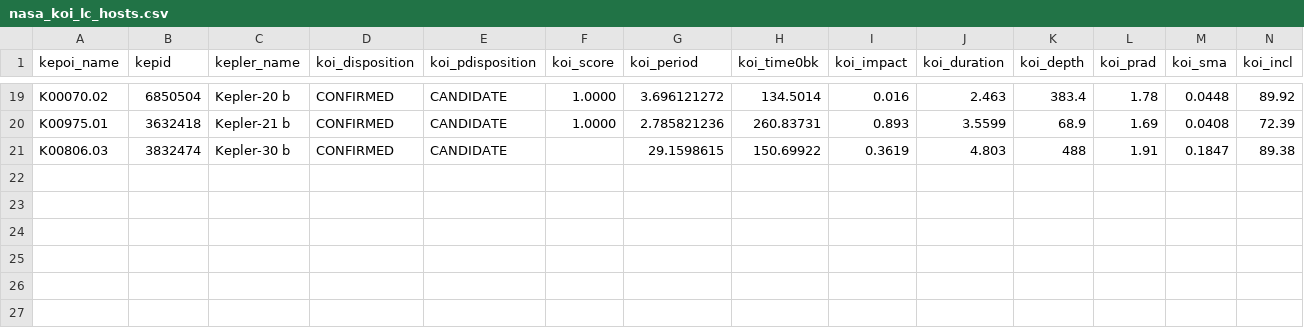
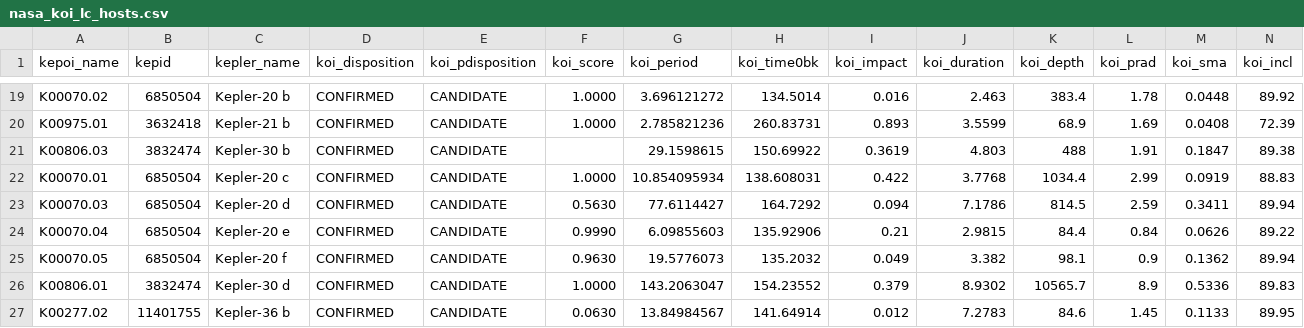
Before and after one commit to LewisAGI/exo-planets, a CSV file: data/cache/nasa_koi_lc_hosts.csv, drawn as a sheet; only a part is shown, gaps mark what is left out; rows hold the shown columns only; the diff names each change by its address in the sheet, - before the commit and + after, or states it on an @@ line.

```diff
--- a/data/cache/nasa_koi_lc_hosts.csv
+++ b/data/cache/nasa_koi_lc_hosts.csv
+row 22: K00070.01 | 6850504 | Kepler-20 c | CONFIRMED | CANDIDATE | 1.0000 | 10.854095934 | 138.608031 | 0.422 | 3.7768 | 1034.4 | 2.99 | 0.0919 | 88.83
+row 23: K00070.03 | 6850504 | Kepler-20 d | CONFIRMED | CANDIDATE | 0.5630 | 77.6114427 | 164.7292 | 0.094 | 7.1786 | 814.5 | 2.59 | 0.3411 | 89.94
+row 24: K00070.04 | 6850504 | Kepler-20 e | CONFIRMED | CANDIDATE | 0.9990 | 6.09855603 | 135.92906 | 0.21 | 2.9815 | 84.4 | 0.84 | 0.0626 | 89.22
+row 25: K00070.05 | 6850504 | Kepler-20 f | CONFIRMED | CANDIDATE | 0.9630 | 19.5776073 | 135.2032 | 0.049 | 3.382 | 98.1 | 0.9 | 0.1362 | 89.94
+row 26: K00806.01 | 3832474 | Kepler-30 d | CONFIRMED | CANDIDATE | 1.0000 | 143.2063047 | 154.23552 | 0.379 | 8.9302 | 10565.7 | 8.9 | 0.5336 | 89.83
+row 27: K00277.02 | 11401755 | Kepler-36 b | CONFIRMED | CANDIDATE | 0.0630 | 13.84984567 | 141.64914 | 0.012 | 7.2783 | 84.6 | 1.45 | 0.1133 | 89.95
```
Also changed, not shown: 8 other files.
